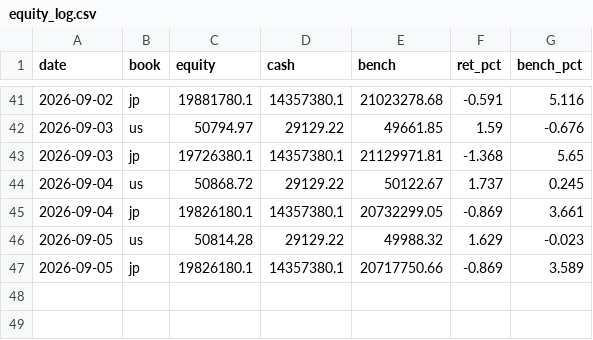
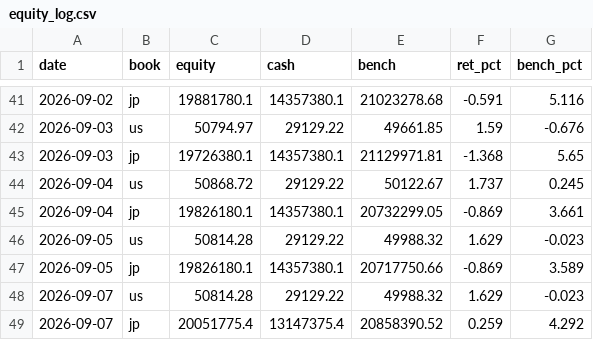
Before and after one commit to katsudon1cho/kabusim, a CSV file: equity_log.csv, drawn as a sheet; only a part is shown, gaps mark what is left out.

```diff
--- a/equity_log.csv
+++ b/equity_log.csv
@@ -47 +47,3 @@ date,book,equity,cash,bench,ret_pct,bench_pct
 2026-09-05,jp,19826180.1,14357380.1,20717750.66,-0.869,3.589
+2026-09-07,us,50814.28,29129.22,49988.32,1.629,-0.023
+2026-09-07,jp,20051775.4,13147375.4,20858390.52,0.259,4.292
```
Also changed, not shown: usage_log.csv, 1 other file.
